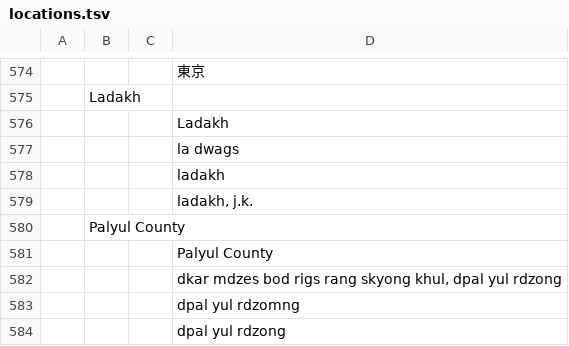
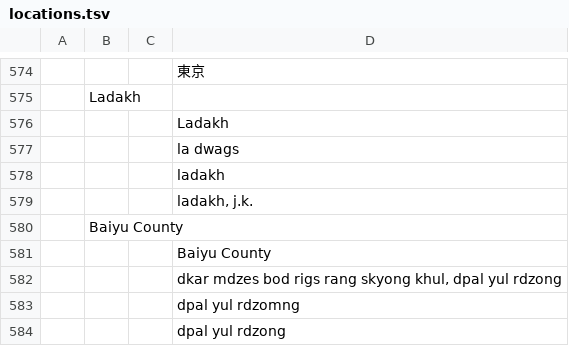
Before and after one commit to buda-base/publishers-cleanup, a TSV file: logs/locations.tsv, drawn as a sheet; only a part is shown, gaps mark what is left out; the diff names each change by its address in the sheet, - before the commit and + after, or states it on an @@ line.

```diff
--- a/logs/locations.tsv
+++ b/logs/locations.tsv
-B580: Palyul County
+B580: Baiyu County
-D581: Palyul County
+D581: Baiyu County
```
Also changed, not shown: 2 other files.
